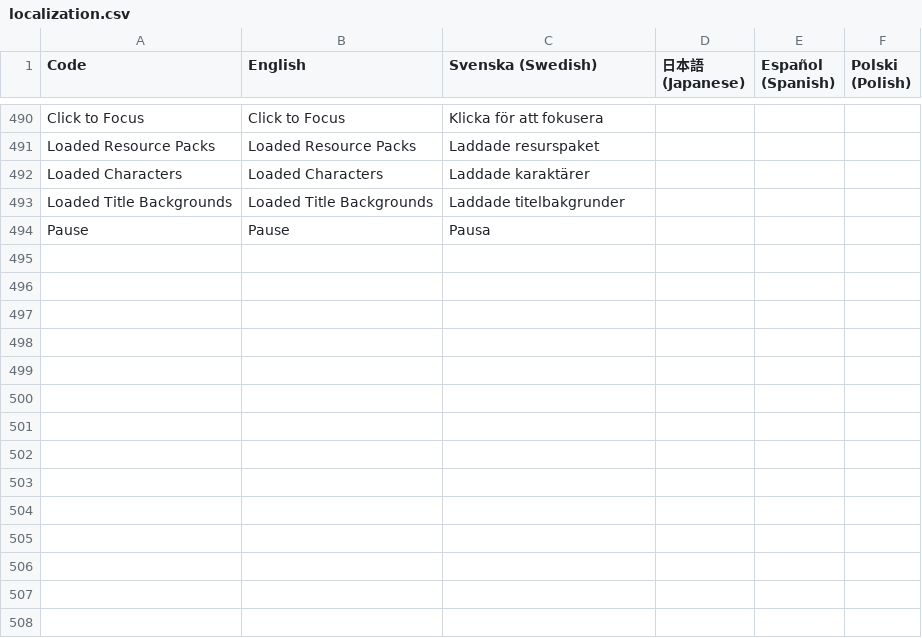
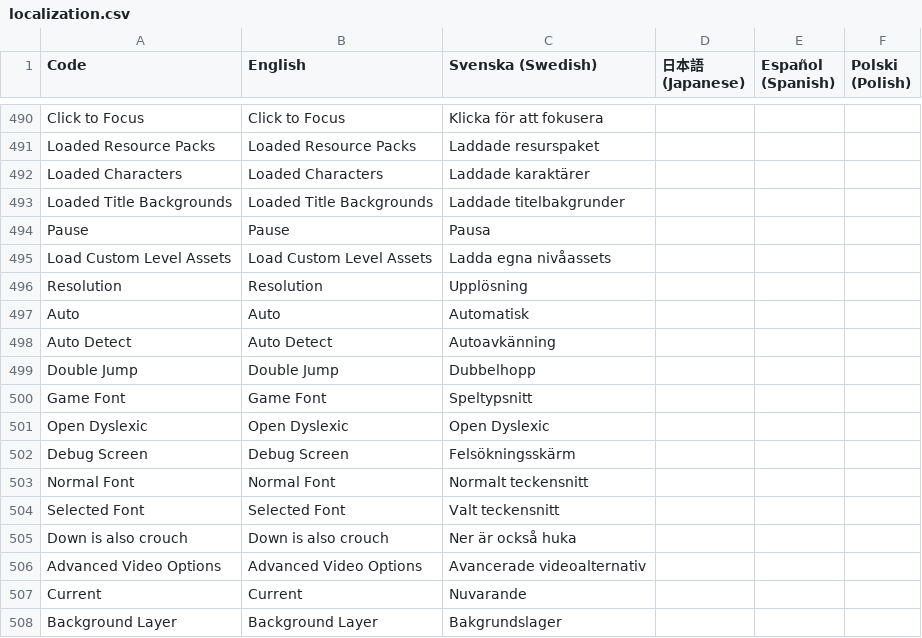
Before and after one commit to Jonnil/Sticky-Paws-DX, a CSV file: datafiles/localization.csv, drawn as a sheet; only a part is shown, gaps mark what is left out; the diff names each change by its address in the sheet, - before the commit and + after, or states it on an @@ line.

Commit message:
Level 3 volume lowered a bit, localization.csv updated, forground depth updated

```diff
--- a/datafiles/localization.csv
+++ b/datafiles/localization.csv
+row 495: Load Custom Level Assets | Load Custom Level Assets | Ladda egna nivåassets
+row 496: Resolution | Resolution | Upplösning
+row 497: Auto | Auto | Automatisk
+row 498: Auto Detect | Auto Detect | Autoavkänning
+row 499: Double Jump | Double Jump | Dubbelhopp
+row 500: Game Font | Game Font | Speltypsnitt
+row 501: Open Dyslexic | Open Dyslexic | Open Dyslexic
+row 502: Debug Screen | Debug Screen | Felsökningsskärm
+row 503: Normal Font | Normal Font | Normalt teckensnitt
+row 504: Selected Font | Selected Font | Valt teckensnitt
+row 505: Down is also crouch | Down is also crouch | Ner är också huka
+row 506: Advanced Video Options | Advanced Video Options | Avancerade videoalternativ
+row 507: Current | Current | Nuvarande
+row 508: Background Layer | Background Layer | Bakgrundslager
```
Also changed, not shown: 6 other files.
